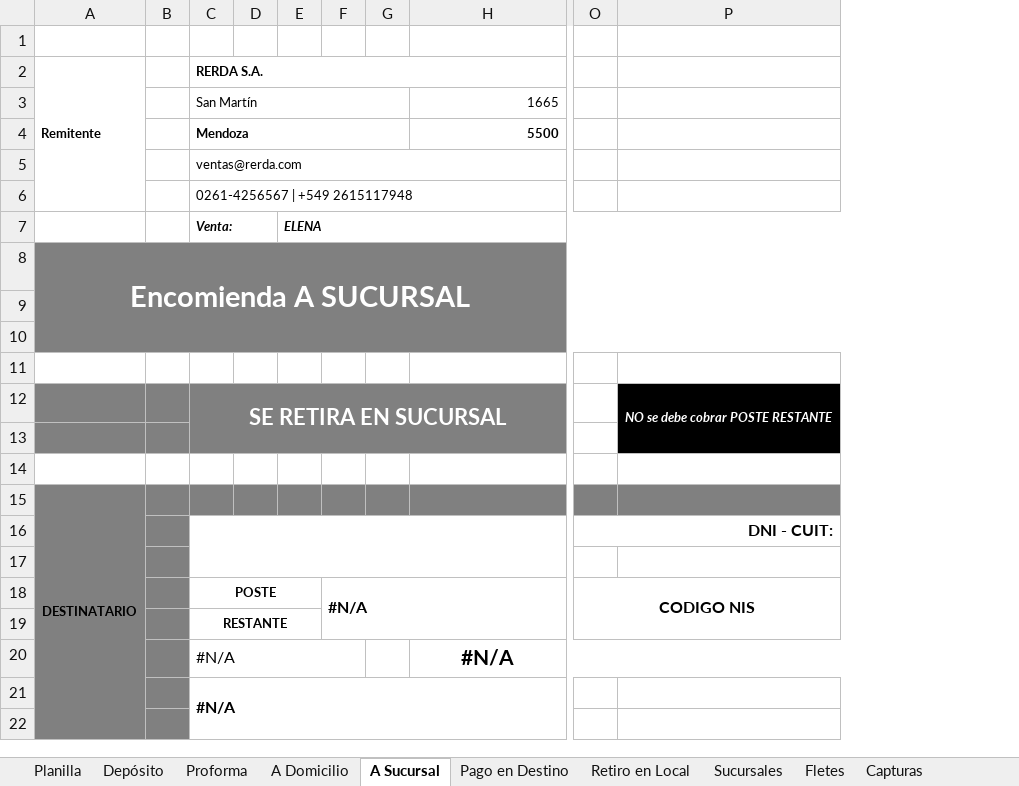
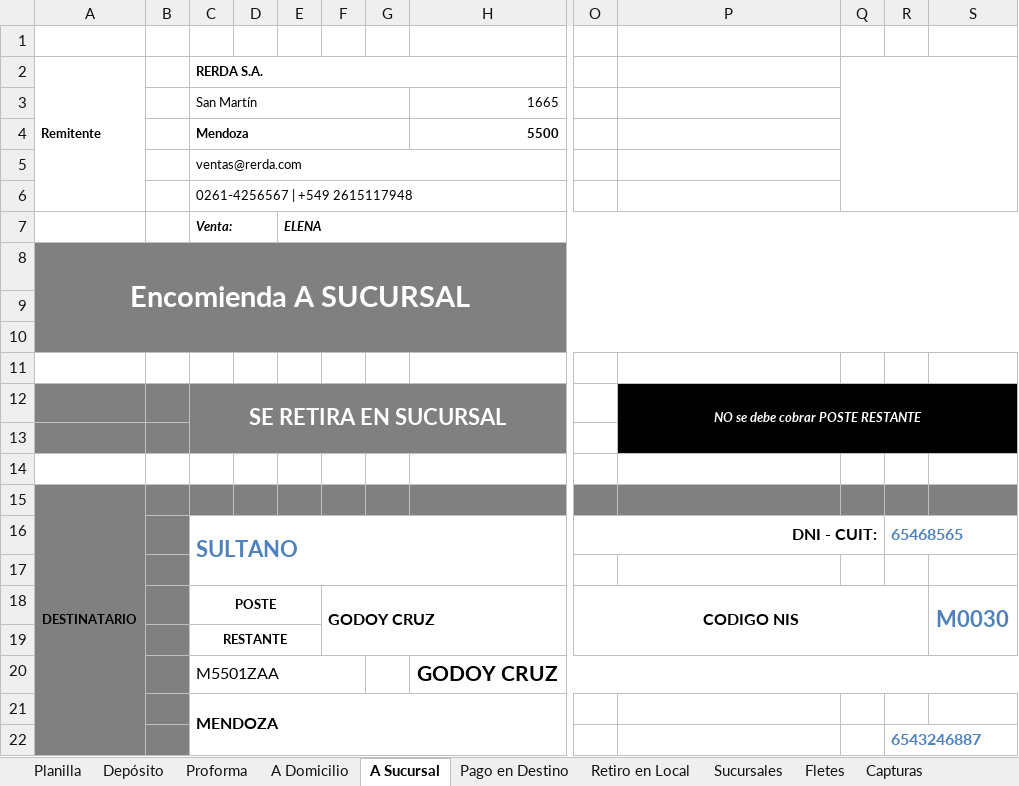
Before and after one commit to edgardoraul/archivos_bat, an Excel workbook: 01. Ventas Elena 1. 15-03-2022.xlsm, sheet A Sucursal, drawn as a sheet; only a part is shown, gaps mark what is left out; values as stored, in another font and other column widths than the file's, no borders; charts and pictures not drawn; removed rows and columns are numbered as before the commit, all else as after; rows hold the shown columns only; the diff names each change by its address in the sheet, - before the commit and + after, or states it on an @@ line.

```diff
--- a/01. Ventas Elena 1. 15-03-2022.xlsm (sheet A Sucursal)
+++ b/01. Ventas Elena 1. 15-03-2022.xlsm (sheet A Sucursal)
-column F, row 18: #N/A
+column F, row 18: GODOY CRUZ
+column Q, empty
+column R, row 16: 65468565; row 22: 6543246887
+column S, row 18: M0030
-C16 (RERDA S.A.): (empty)
+C16 (RERDA S.A.): SULTANO
-row 20:  |  | #N/A |  |  |  |  | #N/A
+row 20:  |  | M5501ZAA |  |  |  |  | GODOY CRUZ
-C21 (RERDA S.A.): #N/A
+C21 (RERDA S.A.): MENDOZA
```
Also changed, not shown: sheet Planilla, sheet A Domicilio, sheet Pago en Destino, sheet Retiro en Local, sheet Proforma, formulas that keep their value, charts or pictures, ListadoImagenesWeb.xlsm.
